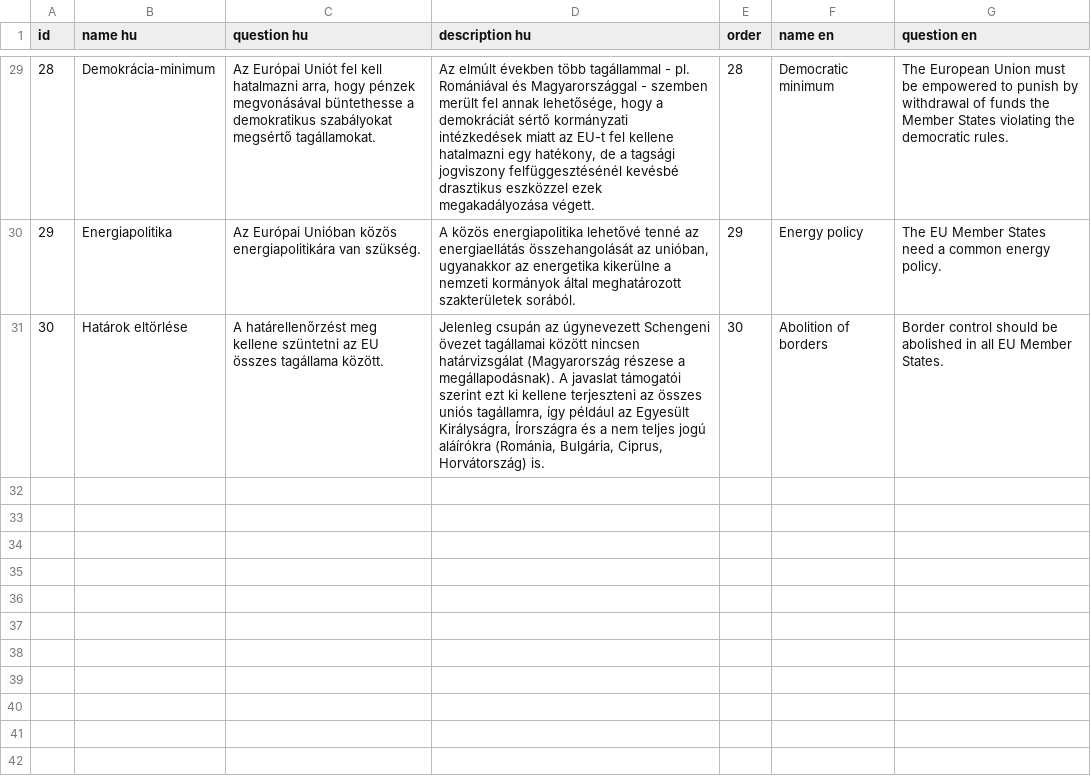
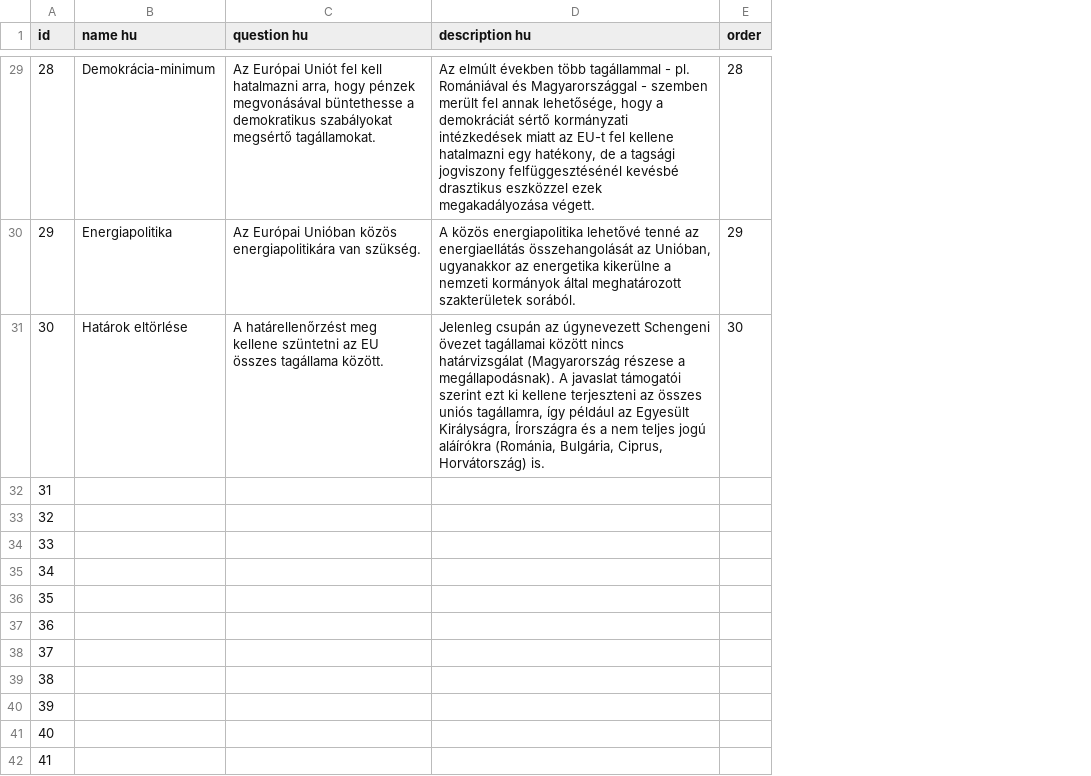
Before and after one commit to michalskop/partmonitor.hu, a TSV file: www/2014-es-europai-parlamenti-valasztas/backend/source/questions.tsv, drawn as a sheet; only a part is shown, gaps mark what is left out; removed rows and columns are numbered as before the commit, all else as after; the diff covers the shown part only; the diff names each change by its address in the sheet, - before the commit and + after, or states it on an @@ line.

Commit message:
improved questions

```diff
--- a/www/2014-es-europai-parlamenti-valasztas/backend/source/questions.tsv
+++ b/www/2014-es-europai-parlamenti-valasztas/backend/source/questions.tsv
-column F (name en), rows 29-31: Democratic minimum | Energy policy | Abolition of borders
-column G (question en), rows 29-31: The European Union must be empowered to punish by withdrawal of funds the Member States violating the democratic rules. | The EU Member States need a common energy policy. | Border control should be abolished in all EU Member States.
-D30 (description hu): …összehangolását az unióban, ugyanakkor az…
+D30 (description hu): …összehangolását az Unióban, ugyanakkor az…
-D31 (description hu): …tagállamai között nincsen határvizsgálat (Magyarország…
+D31 (description hu): …tagállamai között nincs határvizsgálat (Magyarország…
+row 32: 31
+row 33: 32
+row 34: 33
+row 35: 34
+row 36: 35
+row 37: 36
+row 38: 37
+row 39: 38
+row 40: 39
+row 41: 40
+row 42: 41
```
Also changed, not shown: 19 edited cells elsewhere in this file, 3 other files.
